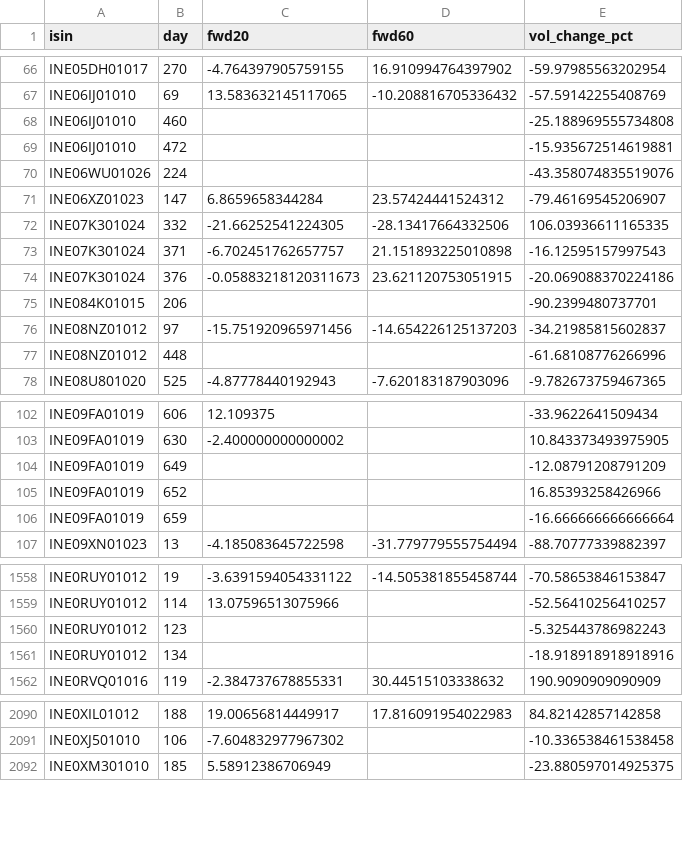
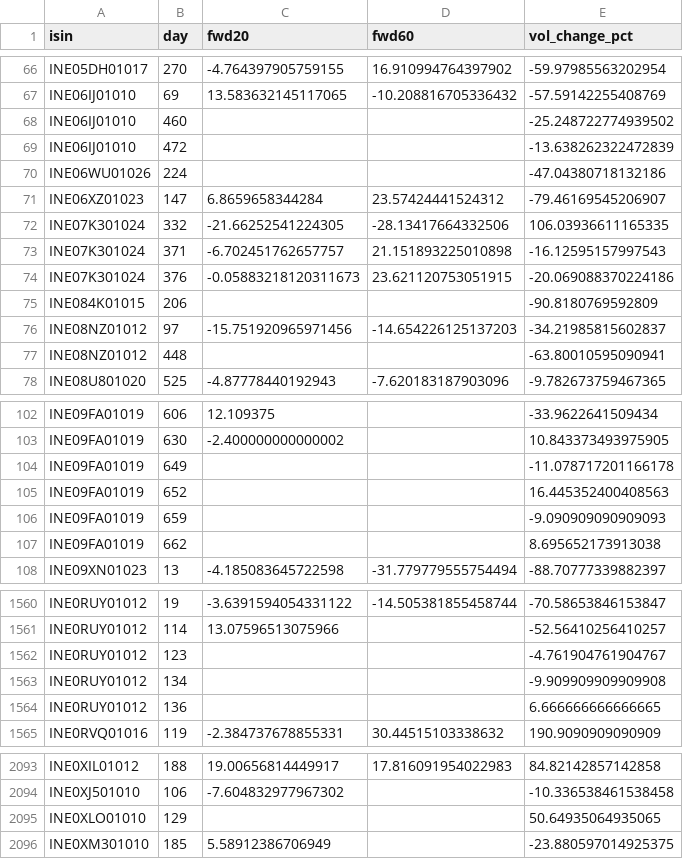
Before and after one commit to rishabhinai-netizen/ipo-radar, a CSV file: data/bandlock_events.csv, drawn as a sheet; only a part is shown, gaps mark what is left out; the diff covers the shown part only.

```diff
--- a/data/bandlock_events.csv
+++ b/data/bandlock_events.csv
@@ -67,5 +67,5 @@ INE05DH01017,270,-4.764397905759155,16.910994764397902,-59.97985563202954
 INE06IJ01010,69,13.583632145117065,-10.208816705336432,-57.59142255408769
-INE06IJ01010,460,,,-25.188969555734808
-INE06IJ01010,472,,,-15.935672514619881
-INE06WU01026,224,,,-43.358074835519076
+INE06IJ01010,460,,,-25.248722774939502
+INE06IJ01010,472,,,-13.638262322472839
+INE06WU01026,224,,,-47.04380718132186
 INE06XZ01023,147,6.8659658344284,23.57424441524312,-79.46169545206907
@@ -74,5 +74,5 @@ INE07K301024,371,-6.702451762657757,21.151893225010898,-16.12595157997543
 INE07K301024,376,-0.05883218120311673,23.621120753051915,-20.069088370224186
-INE084K01015,206,,,-90.2399480737701
+INE084K01015,206,,,-90.8180769592809
 INE08NZ01012,97,-15.751920965971456,-14.654226125137203,-34.21985815602837
-INE08NZ01012,448,,,-61.68108776266996
+INE08NZ01012,448,,,-63.80010595090941
 INE08U801020,525,-4.87778440192943,-7.620183187903096,-9.782673759467365
@@ -103,5 +103,6 @@ INE09FA01019,606,12.109375,,-33.9622641509434
 INE09FA01019,630,-2.400000000000002,,10.843373493975905
-INE09FA01019,649,,,-12.08791208791209
-INE09FA01019,652,,,16.85393258426966
-INE09FA01019,659,,,-16.666666666666664
+INE09FA01019,649,,,-11.078717201166178
+INE09FA01019,652,,,16.445352400408563
+INE09FA01019,659,,,-9.090909090909093
+INE09FA01019,662,,,8.695652173913038
 INE09XN01023,13,-4.185083645722598,-31.779779555754494,-88.70777339882397
@@ -1559,4 +1561,5 @@ INE0RUY01012,19,-3.6391594054331122,-14.505381855458744,-70.58653846153847
 INE0RUY01012,114,13.07596513075966,,-52.56410256410257
-INE0RUY01012,123,,,-5.325443786982243
-INE0RUY01012,134,,,-18.918918918918916
+INE0RUY01012,123,,,-4.761904761904767
+INE0RUY01012,134,,,-9.909909909909908
+INE0RUY01012,136,,,6.666666666666665
 INE0RVQ01016,119,-2.384737678855331,30.44515103338632,190.9090909090909
@@ -2091,2 +2094,3 @@ INE0XIL01012,188,19.00656814449917,17.816091954022983,84.82142857142858
 INE0XJ501010,106,-7.604832977967302,,-10.336538461538458
+INE0XLO01010,129,,,50.64935064935065
 INE0XM301010,185,5.58912386706949,,-23.880597014925375
```
Also changed, not shown: 1 added row and 119 edited cells elsewhere in this file, data/ipo_analytics.csv, data/lm_scorecard.csv, 11 other files.
